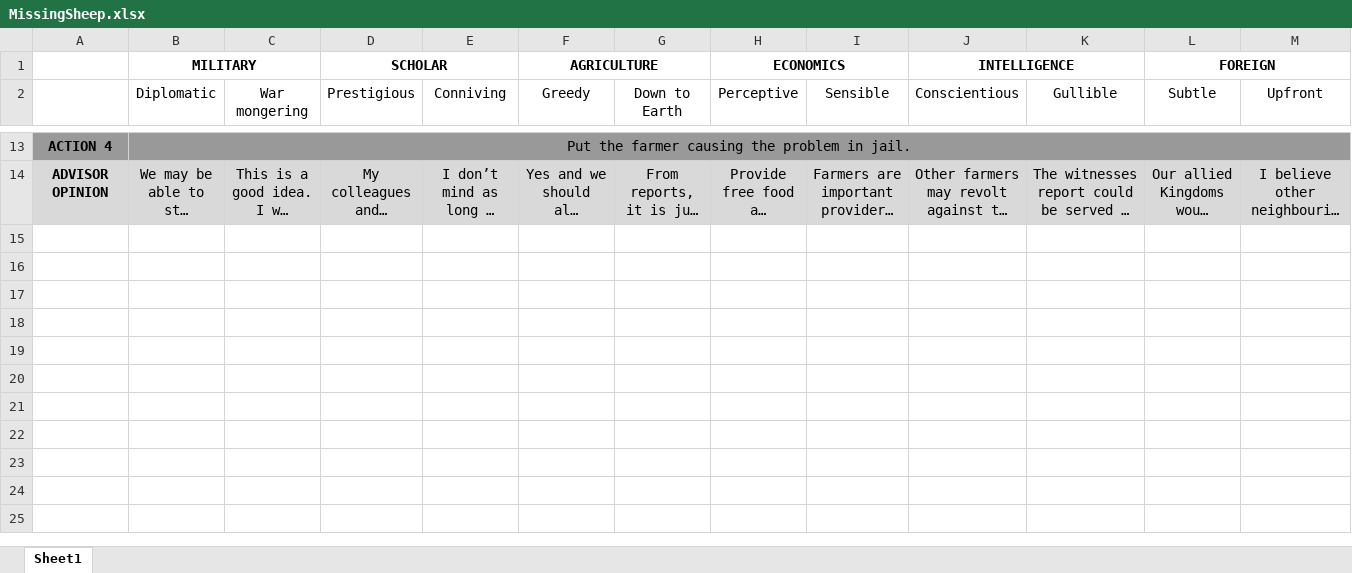
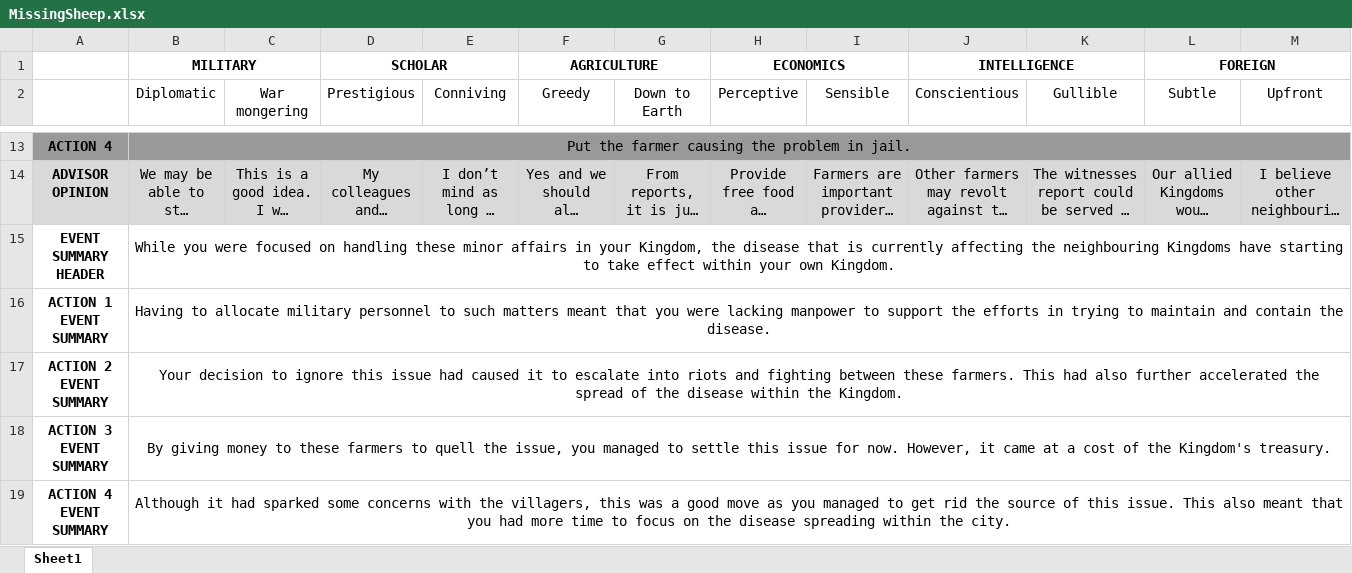
Before and after one commit to zebenman/DECO3801-Synergistics, an Excel workbook: Stories/MissingSheep.xlsx, sheet Sheet1, drawn as a sheet; only a part is shown, gaps mark what is left out; long unchanged cells end in …; values as stored, in another font and other column widths than the file's, no borders; the diff names each change by its address in the sheet, - before the commit and + after, or states it on an @@ line.

Commit message:
Added event summary for the Missing Sheeps

```diff
--- a/Stories/MissingSheep.xlsx (sheet Sheet1)
+++ b/Stories/MissingSheep.xlsx (sheet Sheet1)
+row 15: EVENT SUMMARY HEADER | While you were focused on handling these minor affairs in your Kingdom, the disease that is currently affecting the neighbouring Kingdoms have starting to take effect within your own Kingdom.
+row 16: ACTION 1 EVENT SUMMARY | Having to allocate military personnel to such matters meant that you were lacking manpower to support the efforts in trying to maintain and contain the disease.
+row 17: ACTION 2 EVENT SUMMARY | Your decision to ignore this issue had caused it to escalate into riots and fighting between these farmers. This had also further accelerated the spread of the disease within the Kingdom.
+row 18: ACTION 3 EVENT SUMMARY | By giving money to these farmers to quell the issue, you managed to settle this issue for now. However, it came at a cost of the Kingdom's treasury.
+row 19: ACTION 4 EVENT SUMMARY | Although it had sparked some concerns with the villagers, this was a good move as you managed to get rid the source of this issue. This also meant that you had more time to focus on the disease spreading within the city.
```
